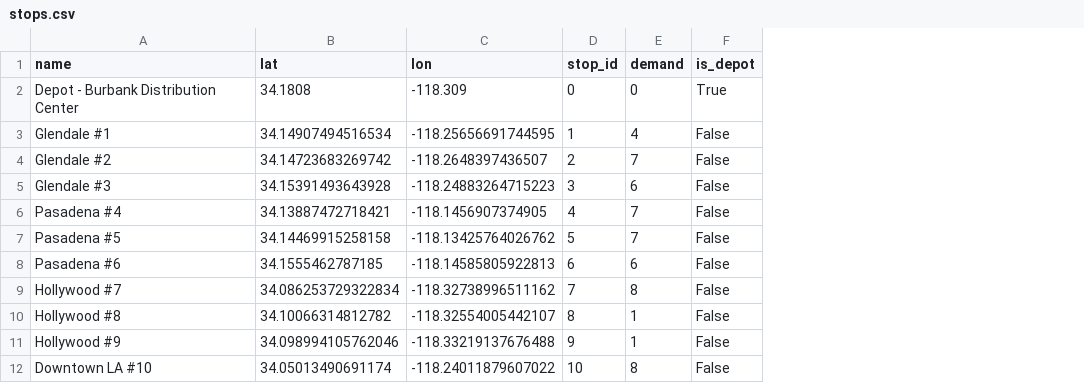
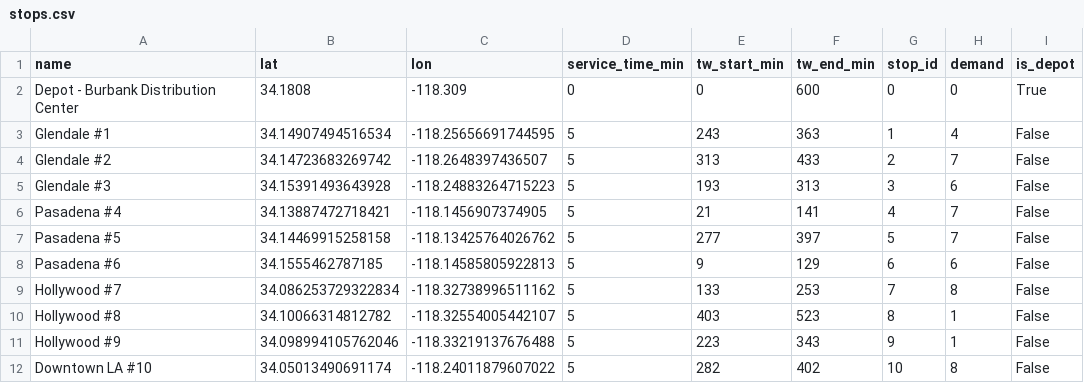
Before and after one commit to evgeniimatveev/route-optimization-vrp, a CSV file: data/stops.csv, drawn as a sheet; only a part is shown; the diff names each change by its address in the sheet, - before the commit and + after, or states it on an @@ line.

```diff
--- a/data/stops.csv
+++ b/data/stops.csv
+column D (service_time_min), rows 2-12: 0 | 5 | 5 | 5 | 5 | 5 | 5 | 5 | 5 | 5 | 5
+column E (tw_start_min), rows 2-12: 0 | 243 | 313 | 193 | 21 | 277 | 9 | 133 | 403 | 223 | 282
+column F (tw_end_min), rows 2-12: 600 | 363 | 433 | 313 | 141 | 397 | 129 | 253 | 523 | 343 | 402
```
Also changed, not shown: 11 other files.
